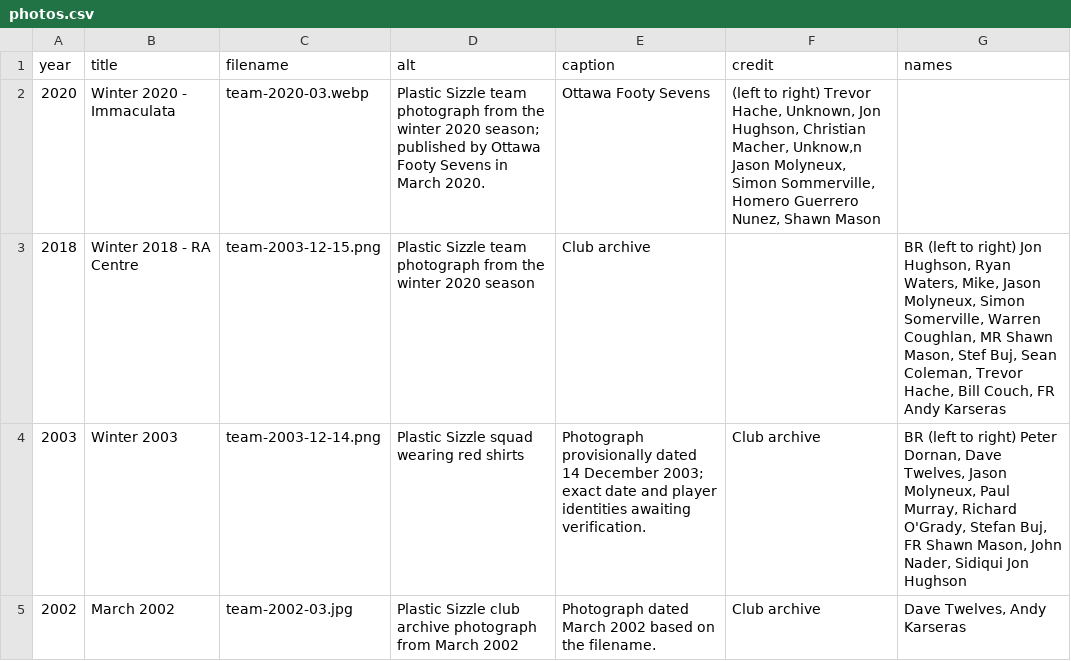
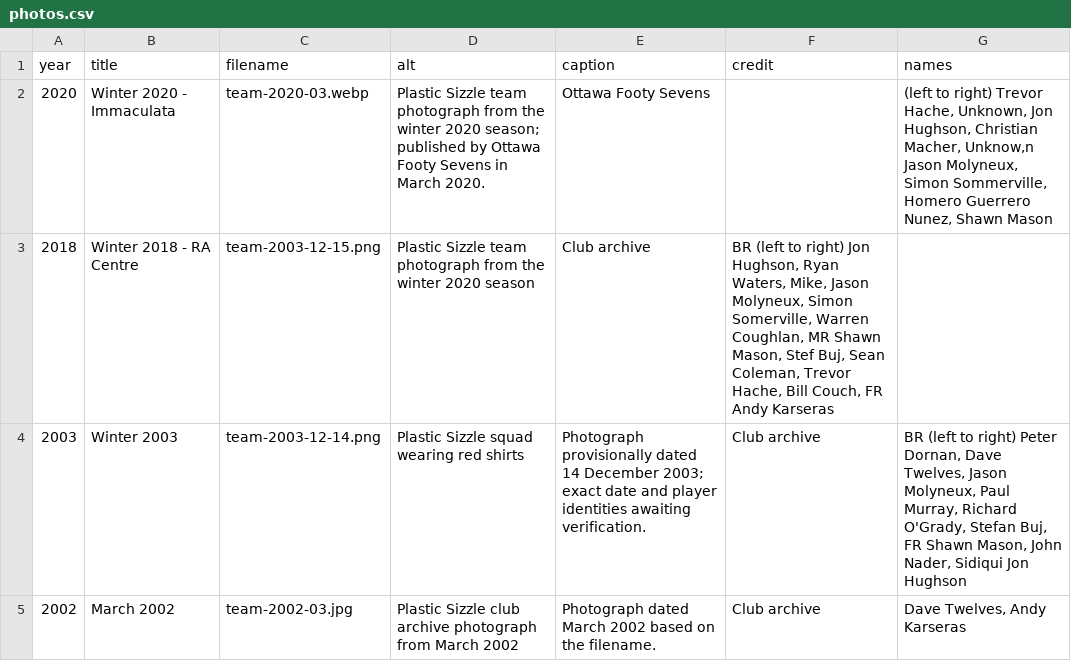
Before and after one commit to akarseras/plastic-sizzle, a CSV file: data/photos.csv, drawn as a sheet.

Commit message:
Update photos.csv

```diff
--- a/data/photos.csv
+++ b/data/photos.csv
@@ -1,4 +1,4 @@
 year,title,filename,alt,caption,credit,names
-2020,Winter 2020 - Immaculata,team-2020-03.webp,Plastic Sizzle team photograph from the winter 2020 season; published by Ottawa Footy Sevens in March 2020.,Ottawa Footy Sevens,"(left to right) Trevor Hache, Unknown, Jon Hughson, Christian Macher, Unknow,n Jason Molyneux, Simon Sommerville, Homero Guerrero Nunez, Shawn Mason"
-2018,Winter 2018 - RA Centre,team-2003-12-15.png,Plastic Sizzle team photograph from the winter 2020 season,Club archive,,"BR (left to right) Jon Hughson, Ryan Waters, Mike, Jason Molyneux, Simon Somerville, Warren Coughlan, MR Shawn Mason, Stef Buj, Sean Coleman, Trevor Hache, Bill Couch, FR Andy Karseras"
+2020,Winter 2020 - Immaculata,team-2020-03.webp,Plastic Sizzle team photograph from the winter 2020 season; published by Ottawa Footy Sevens in March 2020.,Ottawa Footy Sevens,,"(left to right) Trevor Hache, Unknown, Jon Hughson, Christian Macher, Unknow,n Jason Molyneux, Simon Sommerville, Homero Guerrero Nunez, Shawn Mason"
+2018,Winter 2018 - RA Centre,team-2003-12-15.png,Plastic Sizzle team photograph from the winter 2020 season,Club archive,"BR (left to right) Jon Hughson, Ryan Waters, Mike, Jason Molyneux, Simon Somerville, Warren Coughlan, MR Shawn Mason, Stef Buj, Sean Coleman, Trevor Hache, Bill Couch, FR Andy Karseras"
 2003,Winter 2003,team-2003-12-14.png,Plastic Sizzle squad wearing red shirts,Photograph provisionally dated 14 December 2003; exact date and player identities awaiting verification.,Club archive,"BR (left to right) Peter Dornan, Dave Twelves, Jason Molyneux, Paul Murray, Richard O'Grady, Stefan Buj, FR Shawn Mason, John Nader, Sidiqui Jon Hughson"
```
